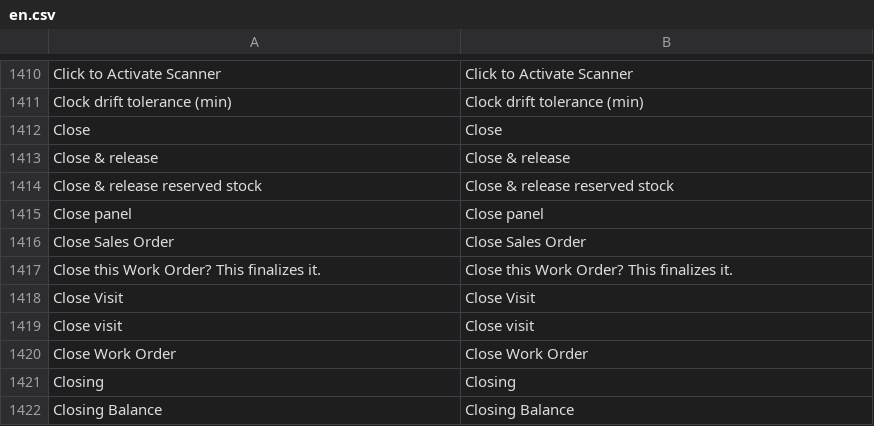
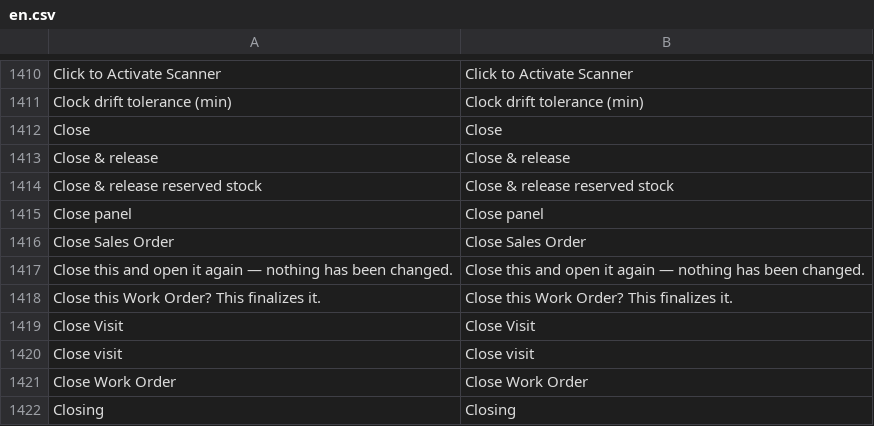
Before and after one commit to zvictory/stabler, a CSV file: stabler/translations/en.csv, drawn as a sheet; only a part is shown, gaps mark what is left out; the shorter side is filled out with more unchanged rows.

```diff
--- a/stabler/translations/en.csv
+++ b/stabler/translations/en.csv
@@ -1416,2 +1416,3 @@ Close panel,Close panel
 Close Sales Order,Close Sales Order
+Close this and open it again — nothing has been changed.,Close this and open it again — nothing has been changed.
 Close this Work Order? This finalizes it.,Close this Work Order? This finalizes it.
```
Also changed, not shown: stabler/translations/ru.csv, stabler/translations/tr.csv, 7 other files.
